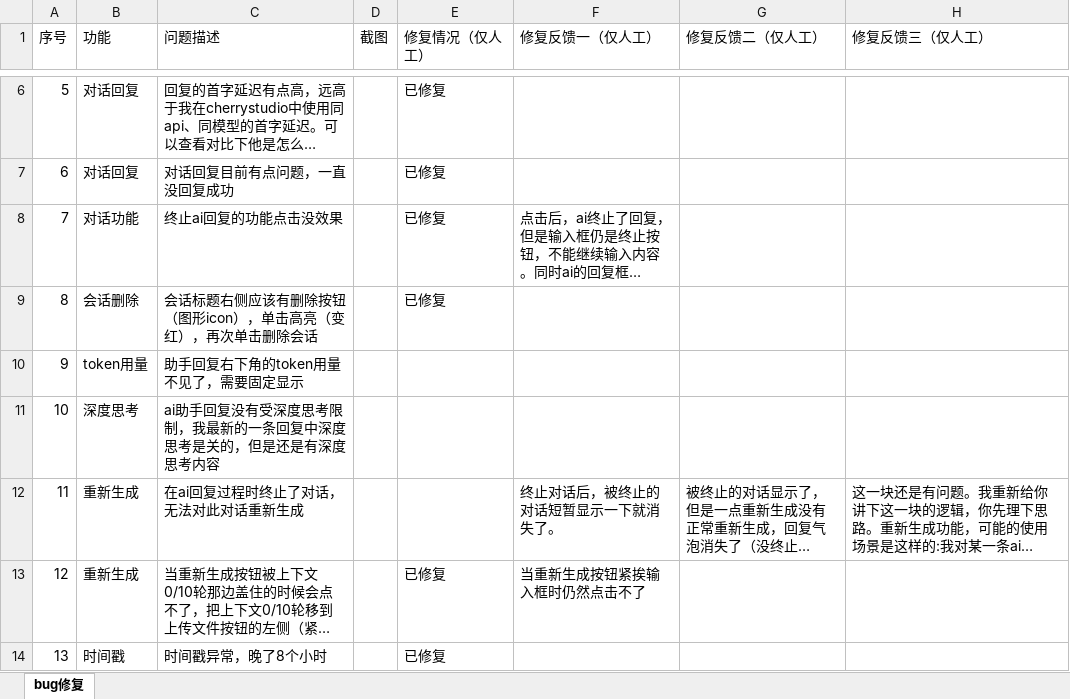
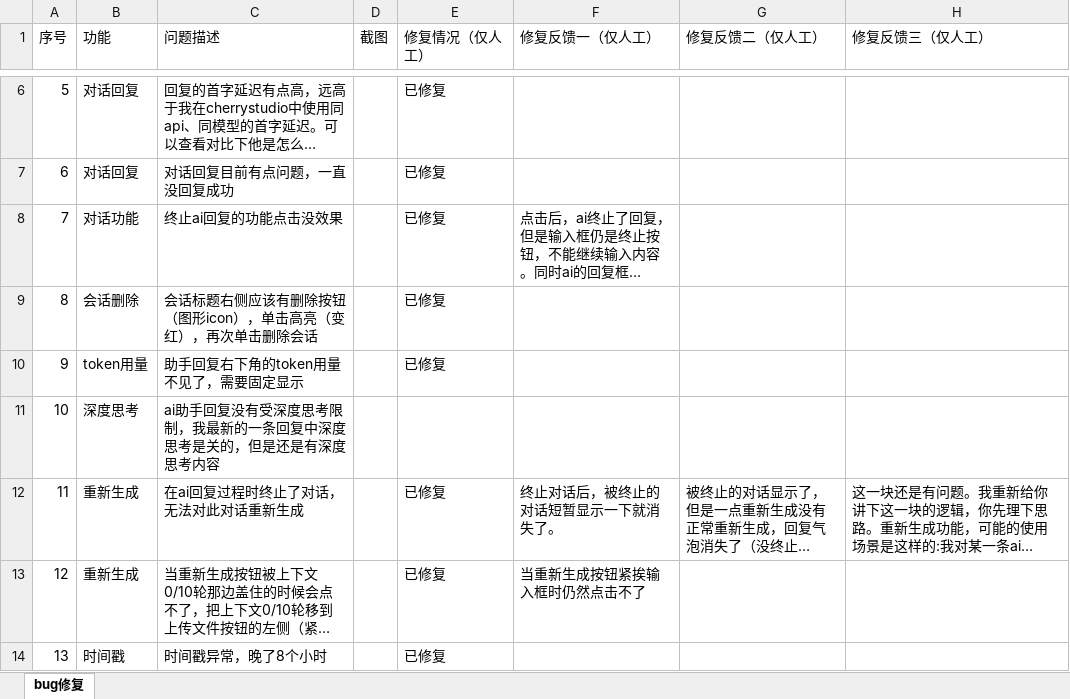
Before and after one commit to ryanye981006-sudo/aichat, an Excel workbook: 产品研发进度.xlsx, sheet bug修复, drawn as a sheet; only a part is shown, gaps mark what is left out; long unchanged cells end in …; values as stored, in another font and other column widths than the file's, no borders; the diff names each change by its address in the sheet, - before the commit and + after, or states it on an @@ line.

```diff
--- a/产品研发进度.xlsx (sheet bug修复)
+++ b/产品研发进度.xlsx (sheet bug修复)
-E10 (修复情况（仅人工）): (empty)
+E10 (修复情况（仅人工）): 已修复
-E12 (修复情况（仅人工）): (empty)
+E12 (修复情况（仅人工）): 已修复
```
Also changed, not shown: 2 other files.
